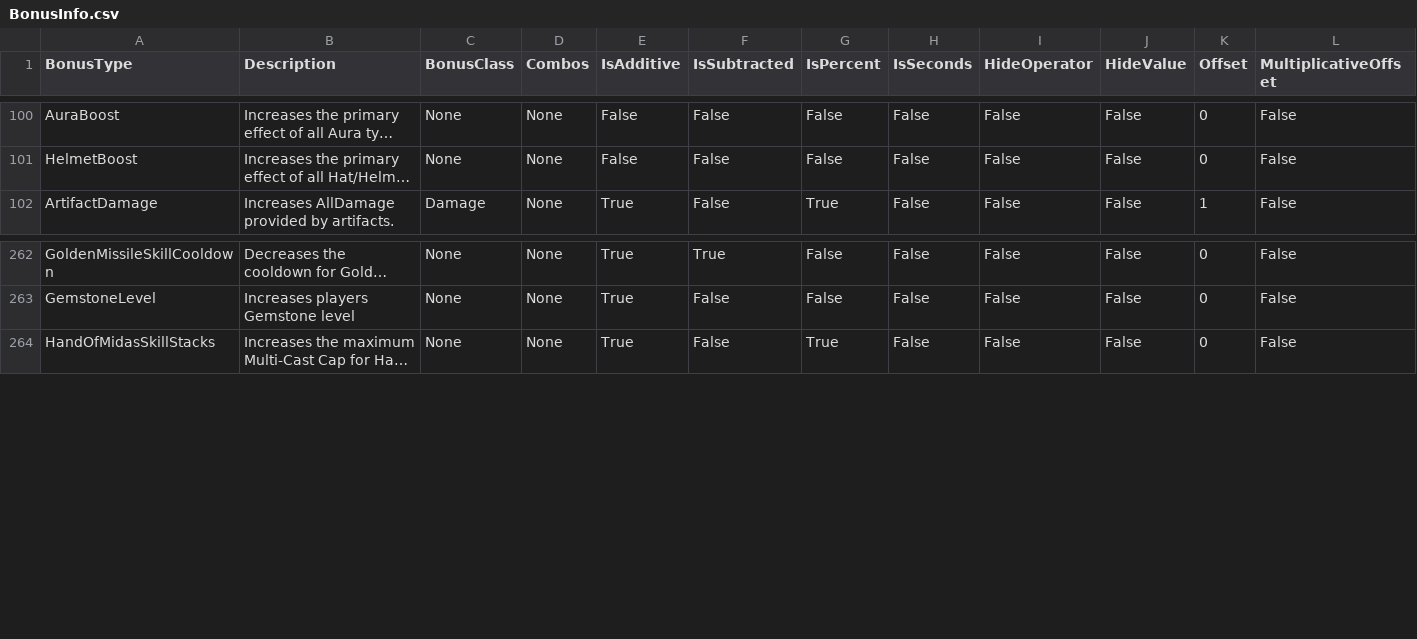
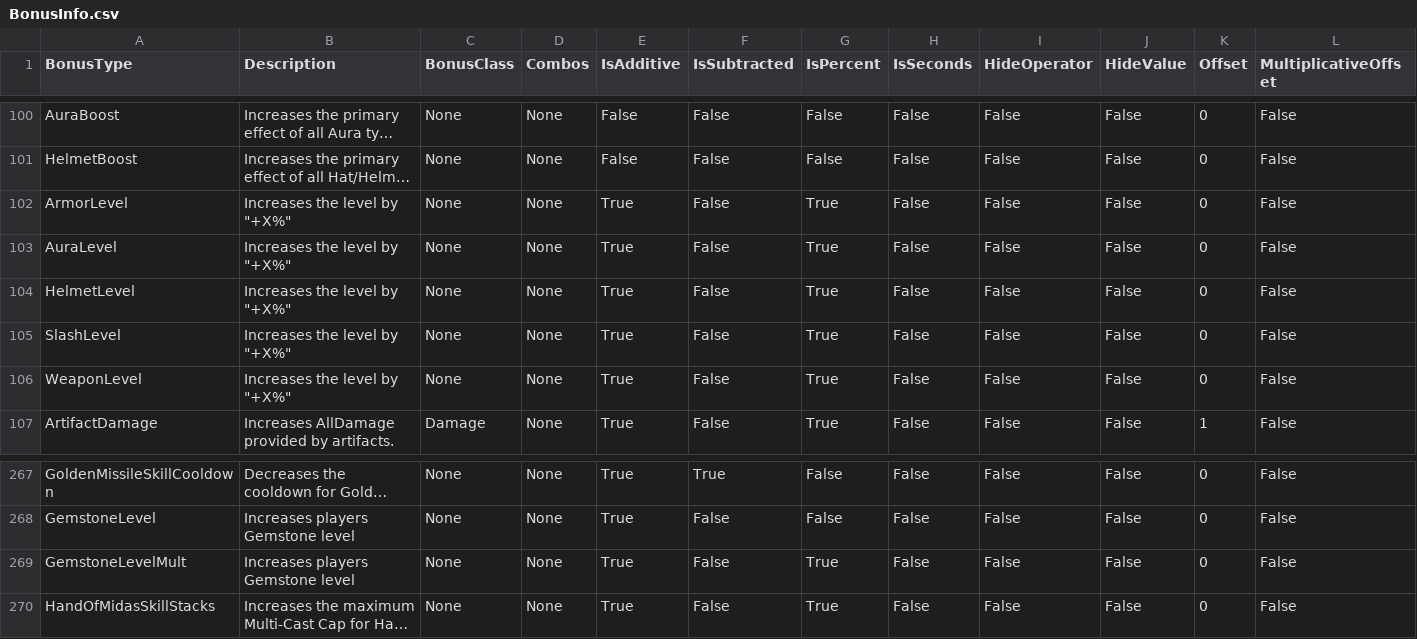
Before and after one commit to rawrzcookie/TT2_CSV, a CSV file: csv/BonusInfo.csv, drawn as a sheet; only a part is shown, gaps mark what is left out; long unchanged cells end in …; the diff names each change by its address in the sheet, - before the commit and + after, or states it on an @@ line.

```diff
--- a/csv/BonusInfo.csv
+++ b/csv/BonusInfo.csv
+row 102: ArmorLevel | Increases the level by "+X%" | None | None | True | False | True | False | False | False | 0 | False
+row 103: AuraLevel | Increases the level by "+X%" | None | None | True | False | True | False | False | False | 0 | False
+row 104: HelmetLevel | Increases the level by "+X%" | None | None | True | False | True | False | False | False | 0 | False
+row 105: SlashLevel | Increases the level by "+X%" | None | None | True | False | True | False | False | False | 0 | False
+row 106: WeaponLevel | Increases the level by "+X%" | None | None | True | False | True | False | False | False | 0 | False
+row 269: GemstoneLevelMult | Increases players Gemstone level | None | None | True | False | True | False | False | False | 0 | False
```
Also changed, not shown: csv/AvatarInfo.csv, csv/C_EquipmentInfo.csv, 5 other files.
